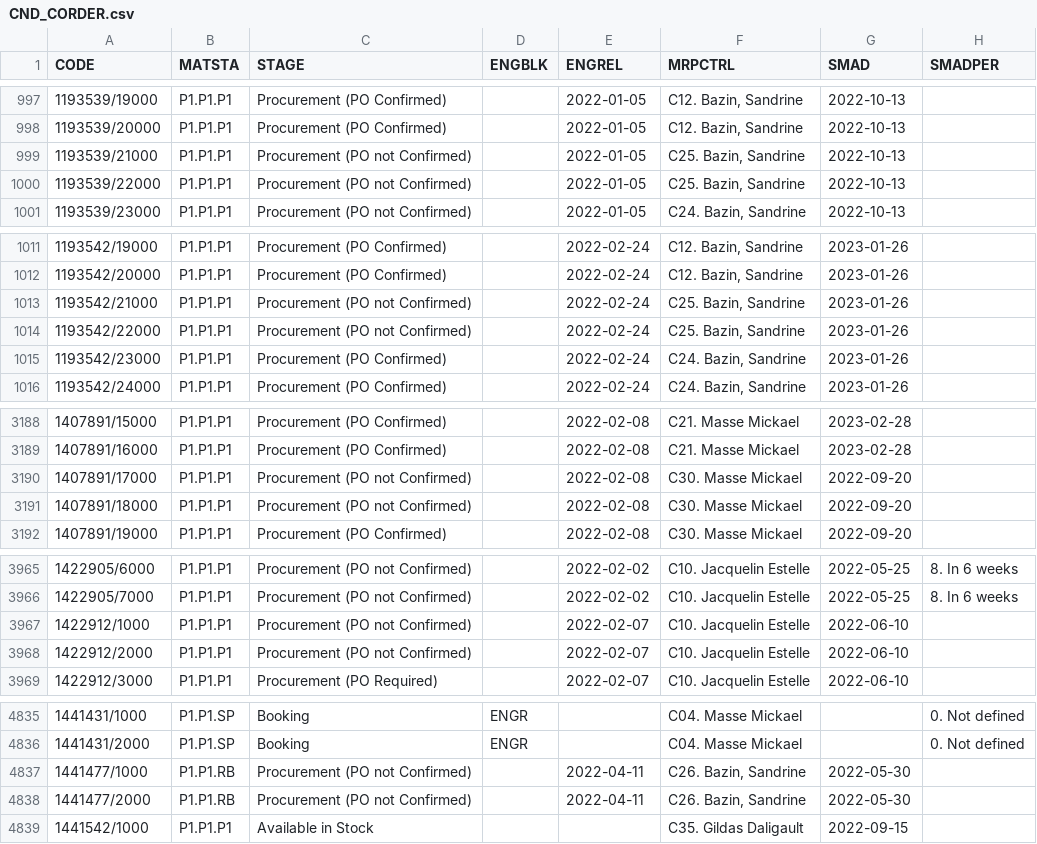
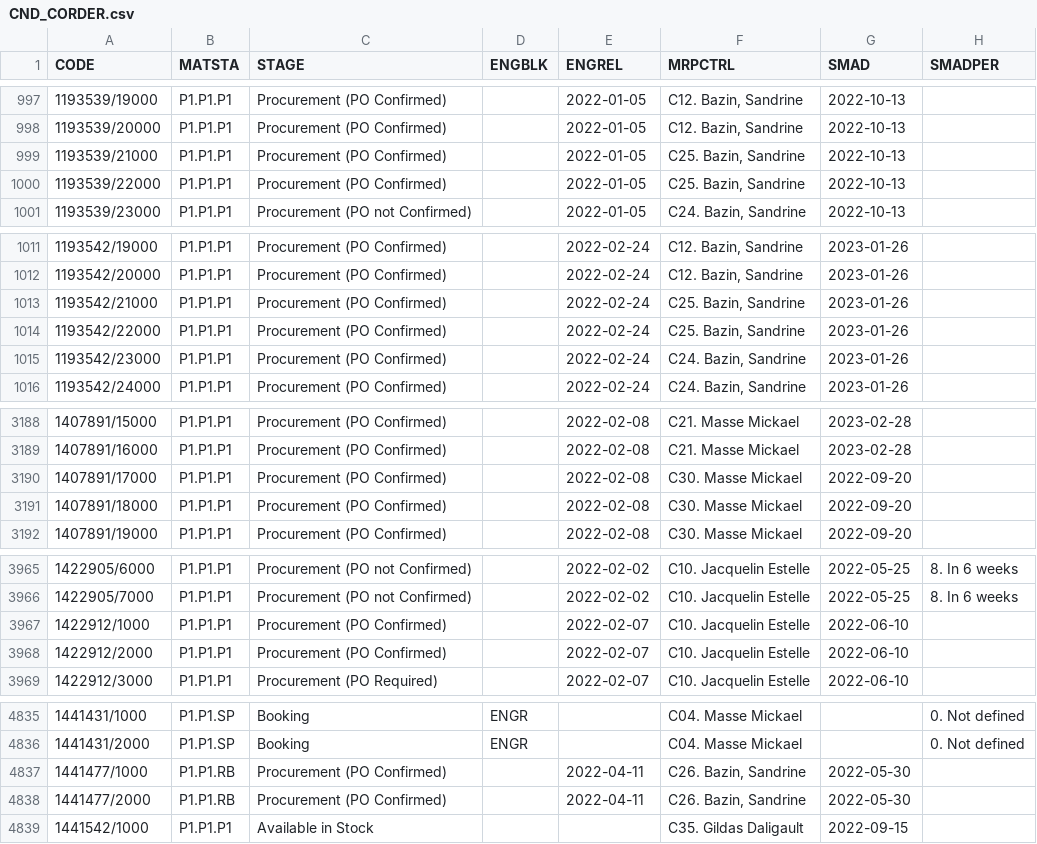
Before and after one commit to Visualys/Cyberplan, a CSV file: CND_CORDER.csv, drawn as a sheet; only a part is shown, gaps mark what is left out; the diff covers the shown part only; the diff names each change by its address in the sheet, - before the commit and + after, or states it on an @@ line.

```diff
--- a/CND_CORDER.csv
+++ b/CND_CORDER.csv
-C999:C1000 (STAGE): Procurement (PO not Confirmed)
+C999:C1000 (STAGE): Procurement (PO Confirmed)
-C1013:C1014 (STAGE): Procurement (PO not Confirmed)
+C1013:C1014 (STAGE): Procurement (PO Confirmed)
-C3190:C3191 (STAGE): Procurement (PO not Confirmed)
+C3190:C3191 (STAGE): Procurement (PO Confirmed)
-C3967:C3968 (STAGE): Procurement (PO not Confirmed)
+C3967:C3968 (STAGE): Procurement (PO Confirmed)
-C4837:C4838 (STAGE): Procurement (PO not Confirmed)
+C4837:C4838 (STAGE): Procurement (PO Confirmed)
```
Also changed, not shown: 1 added row and 22 edited cells elsewhere in this file.
